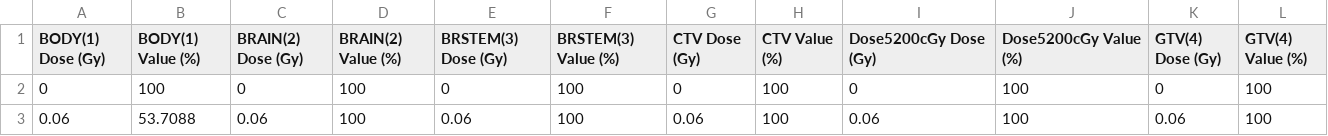
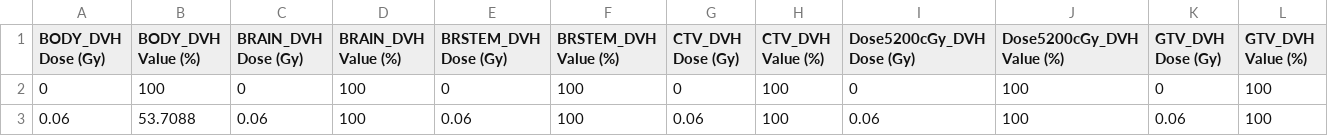
Before and after one commit to nagyistge/slicerrt, a CSV file: DoseVolumeHistogram/Testing/Data/Baseline_EclipseEnt_Eclipse/BaselineDvhTable.csv, drawn as a sheet; only a part is shown; the diff covers the shown part only; the diff names each change by its address in the sheet, - before the commit and + after, or states it on an @@ line.

```diff
--- a/DoseVolumeHistogram/Testing/Data/Baseline_EclipseEnt_Eclipse/BaselineDvhTable.csv
+++ b/DoseVolumeHistogram/Testing/Data/Baseline_EclipseEnt_Eclipse/BaselineDvhTable.csv
-A1: BODY(1) Dose (Gy)
+A1: BODY_DVH Dose (Gy)
-B1: BODY(1) Value (%)
+B1: BODY_DVH Value (%)
-C1: BRAIN(2) Dose (Gy)
+C1: BRAIN_DVH Dose (Gy)
-D1: BRAIN(2) Value (%)
+D1: BRAIN_DVH Value (%)
-E1: BRSTEM(3) Dose (Gy)
+E1: BRSTEM_DVH Dose (Gy)
-F1: BRSTEM(3) Value (%)
+F1: BRSTEM_DVH Value (%)
-G1: CTV Dose (Gy)
+G1: CTV_DVH Dose (Gy)
-H1: CTV Value (%)
+H1: CTV_DVH Value (%)
-I1: Dose5200cGy Dose (Gy)
+I1: Dose5200cGy_DVH Dose (Gy)
-J1: Dose5200cGy Value (%)
+J1: Dose5200cGy_DVH Value (%)
-K1: GTV(4) Dose (Gy)
+K1: GTV_DVH Dose (Gy)
-L1: GTV(4) Value (%)
+L1: GTV_DVH Value (%)
```
Also changed, not shown: 20 edited cells elsewhere in this file, DoseVolumeHistogram/Testing/Data/Baseline_EclipseBreast_CERR/BaselineDvhTable.csv, DoseVolumeHistogram/Testing/Data/Baseline_EclipseBreast_Eclipse/BaselineDvhTable.csv, 11 other files.
